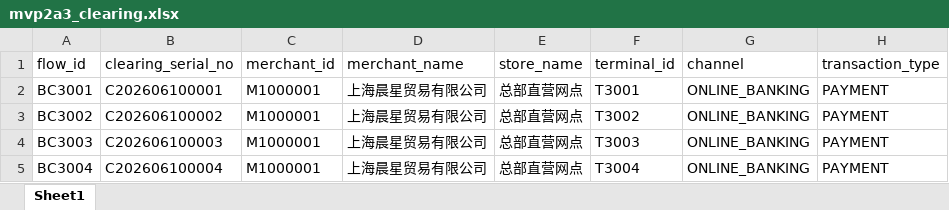
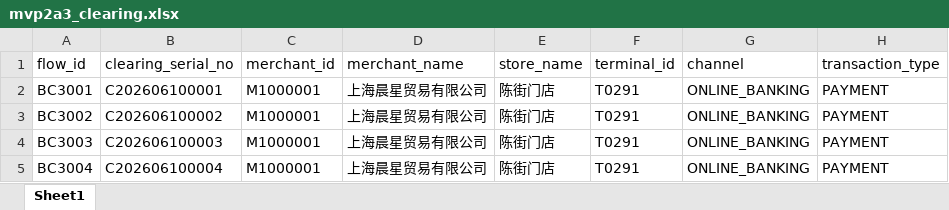
Before and after one commit to yunshenbuzhichuqvq-arch/bank-reconciliation-agent, an Excel workbook: mock_data/mvp2a3_clearing.xlsx, sheet Sheet1, drawn as a sheet; only a part is shown; values as stored, in another font and other column widths than the file's, no borders; the diff names each change by its address in the sheet, - before the commit and + after, or states it on an @@ line.

```diff
--- a/mock_data/mvp2a3_clearing.xlsx (sheet Sheet1)
+++ b/mock_data/mvp2a3_clearing.xlsx (sheet Sheet1)
-E2:E5 (store_name): 总部直营网点
+E2:E5 (store_name): 陈街门店
-F2 (terminal_id): T3001
+F2 (terminal_id): T0291
-F3 (terminal_id): T3002
+F3 (terminal_id): T0291
-F4 (terminal_id): T3003
+F4 (terminal_id): T0291
-F5 (terminal_id): T3004
+F5 (terminal_id): T0291
```
Also changed, not shown: mock_data/bank_transactions.xlsx, mock_data/clear_transactions.xlsx, 4 other files.
